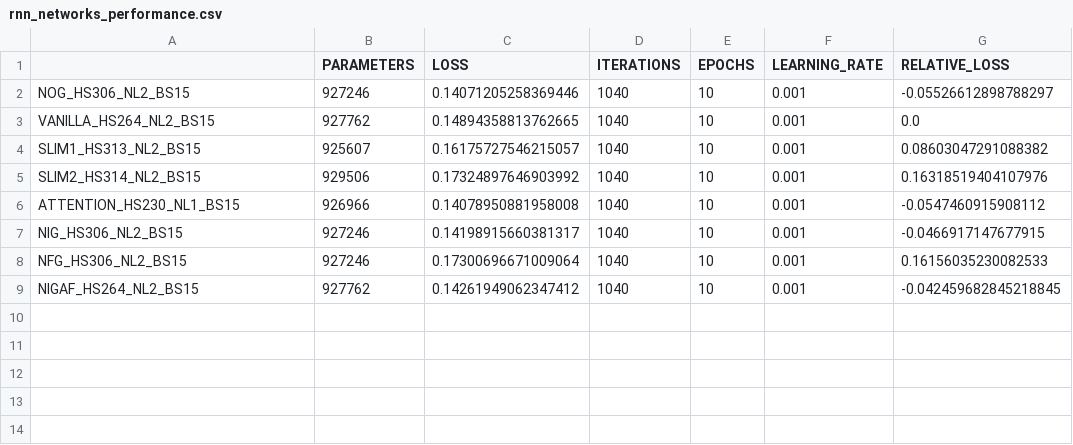
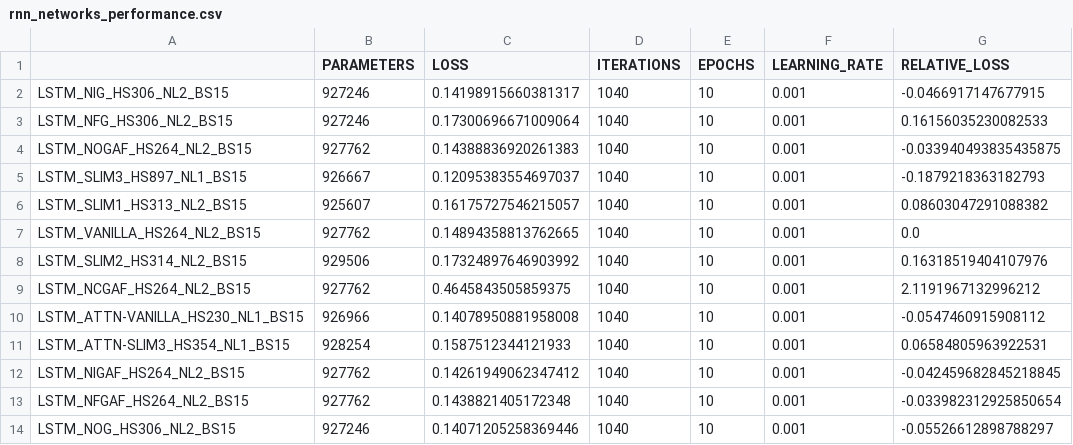
Before and after one commit to JJavierRosales/scapy, a CSV file: notebooks/rnn_networks_performance.csv, drawn as a sheet.

Commit message:
Add models performance comparison (df+plot)

```diff
--- a/notebooks/rnn_networks_performance.csv
+++ b/notebooks/rnn_networks_performance.csv
@@ -1,9 +1,14 @@
 ,PARAMETERS,LOSS,ITERATIONS,EPOCHS,LEARNING_RATE,RELATIVE_LOSS
-NOG_HS306_NL2_BS15,927246,0.14071205258369446,1040,10,0.001,-0.05526612898788297
-VANILLA_HS264_NL2_BS15,927762,0.14894358813762665,1040,10,0.001,0.0
-SLIM1_HS313_NL2_BS15,925607,0.16175727546215057,1040,10,0.001,0.08603047291088382
-SLIM2_HS314_NL2_BS15,929506,0.17324897646903992,1040,10,0.001,0.16318519404107976
-ATTENTION_HS230_NL1_BS15,926966,0.14078950881958008,1040,10,0.001,-0.0547460915908112
-NIG_HS306_NL2_BS15,927246,0.14198915660381317,1040,10,0.001,-0.0466917147677915
-NFG_HS306_NL2_BS15,927246,0.17300696671009064,1040,10,0.001,0.16156035230082533
-NIGAF_HS264_NL2_BS15,927762,0.14261949062347412,1040,10,0.001,-0.042459682845218845
+LSTM_NIG_HS306_NL2_BS15,927246,0.14198915660381317,1040,10,0.001,-0.0466917147677915
+LSTM_NFG_HS306_NL2_BS15,927246,0.17300696671009064,1040,10,0.001,0.16156035230082533
+LSTM_NOGAF_HS264_NL2_BS15,927762,0.14388836920261383,1040,10,0.001,-0.033940493835435875
+LSTM_SLIM3_HS897_NL1_BS15,926667,0.12095383554697037,1040,10,0.001,-0.1879218363182793
+LSTM_SLIM1_HS313_NL2_BS15,925607,0.16175727546215057,1040,10,0.001,0.08603047291088382
+LSTM_VANILLA_HS264_NL2_BS15,927762,0.14894358813762665,1040,10,0.001,0.0
+LSTM_SLIM2_HS314_NL2_BS15,929506,0.17324897646903992,1040,10,0.001,0.16318519404107976
+LSTM_NCGAF_HS264_NL2_BS15,927762,0.4645843505859375,1040,10,0.001,2.1191967132996212
+LSTM_ATTN-VANILLA_HS230_NL1_BS15,926966,0.14078950881958008,1040,10,0.001,-0.0547460915908112
+LSTM_ATTN-SLIM3_HS354_NL1_BS15,928254,0.1587512344121933,1040,10,0.001,0.06584805963922531
+LSTM_NIGAF_HS264_NL2_BS15,927762,0.14261949062347412,1040,10,0.001,-0.042459682845218845
+LSTM_NFGAF_HS264_NL2_BS15,927762,0.1438821405172348,1040,10,0.001,-0.033982312925850654
+LSTM_NOG_HS306_NL2_BS15,927246,0.14071205258369446,1040,10,0.001,-0.05526612898788297
```
